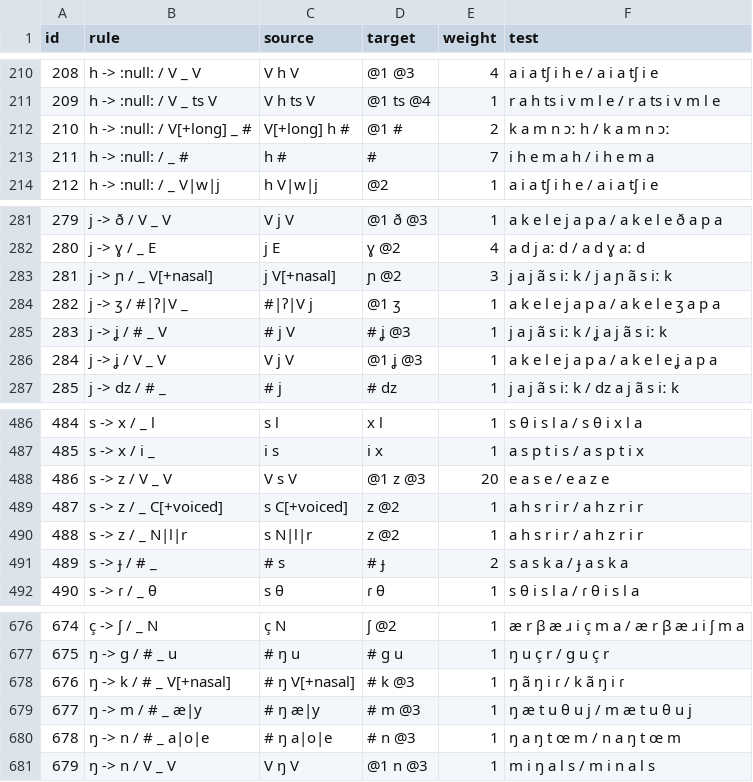
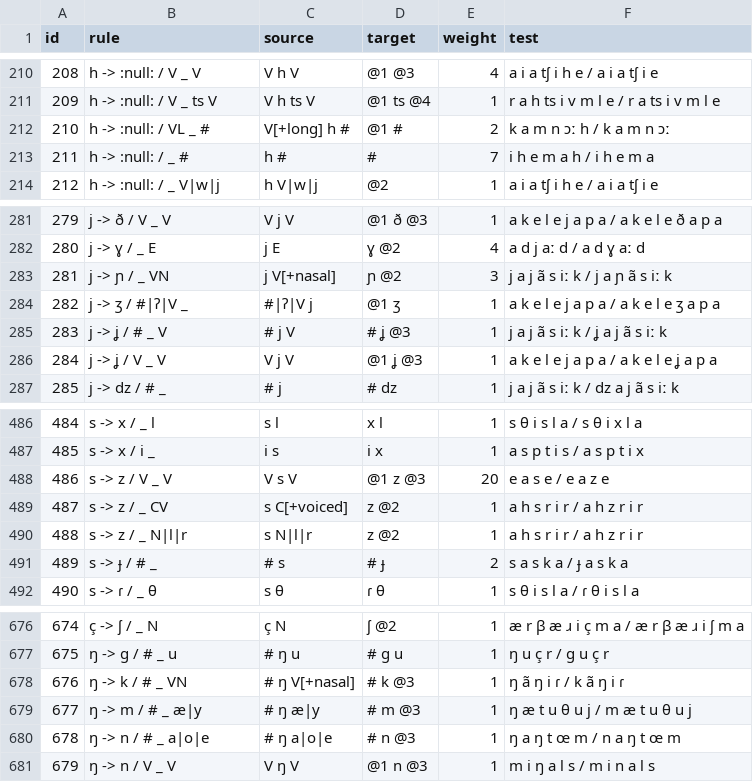
Before and after one commit to tresoldi/cambio, a TSV file: resources/sound_changes.tsv, drawn as a sheet; only a part is shown, gaps mark what is left out; the diff covers the shown part only.

```diff
--- a/resources/sound_changes.tsv
+++ b/resources/sound_changes.tsv
@@ -211,3 +211,3 @@ id	rule	source	target	weight	test
 209	h -> :null: / V _ ts V	V h ts V	@1 ts @4	1	r a h ts i v m l e / r a ts i v m l e
-210	h -> :null: / V[+long] _ #	V[+long] h #	@1 #	2	k a m n ɔː h / k a m n ɔː
+210	h -> :null: / VL _ #	V[+long] h #	@1 #	2	k a m n ɔː h / k a m n ɔː
 211	h -> :null: / _ #	h #	#	7	i h e m a h / i h e m a
@@ -282,3 +282,3 @@ id	rule	source	target	weight	test
 280	j -> ɣ / _ E	j E	ɣ @2	4	a d j aː d / a d ɣ aː d
-281	j -> ɲ / _ V[+nasal]	j V[+nasal]	ɲ @2	3	j a j ã s iː k / j a ɲ ã s iː k
+281	j -> ɲ / _ VN	j V[+nasal]	ɲ @2	3	j a j ã s iː k / j a ɲ ã s iː k
 282	j -> ʒ / #|ʔ|V _	#|ʔ|V j	@1 ʒ	1	a k e l e j a p a / a k e l e ʒ a p a
@@ -488,3 +488,3 @@ id	rule	source	target	weight	test
 486	s -> z / V _ V	V s V	@1 z @3	20	e a s e / e a z e
-487	s -> z / _ C[+voiced]	s C[+voiced]	z @2	1	a h s r i r / a h z r i r
+487	s -> z / _ CV	s C[+voiced]	z @2	1	a h s r i r / a h z r i r
 488	s -> z / _ N|l|r	s N|l|r	z @2	1	a h s r i r / a h z r i r
@@ -677,3 +677,3 @@ id	rule	source	target	weight	test
 675	ŋ -> g / # _ u	# ŋ u	# g u	1	ŋ u ç r / g u ç r
-676	ŋ -> k / # _ V[+nasal]	# ŋ V[+nasal]	# k @3	1	ŋ ã ŋ i ɾ / k ã ŋ i ɾ
+676	ŋ -> k / # _ VN	# ŋ V[+nasal]	# k @3	1	ŋ ã ŋ i ɾ / k ã ŋ i ɾ
 677	ŋ -> m / # _ æ|y	# ŋ æ|y	# m @3	1	ŋ æ t u θ u j / m æ t u θ u j
```
Also changed, not shown: 7 edited cells elsewhere in this file, resources/sound_classes.tsv, 1 other file.
